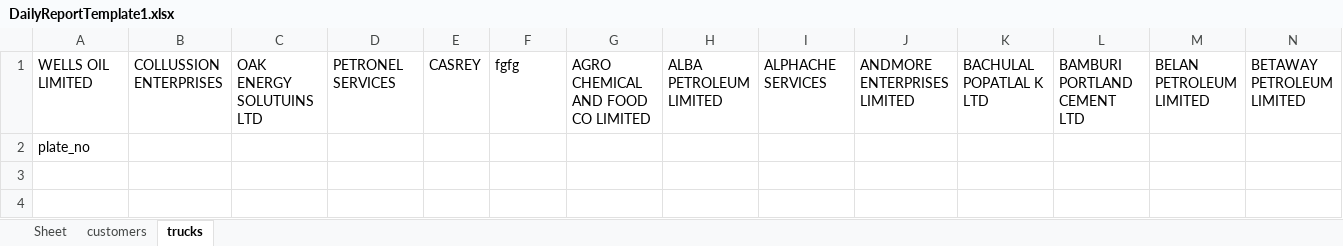
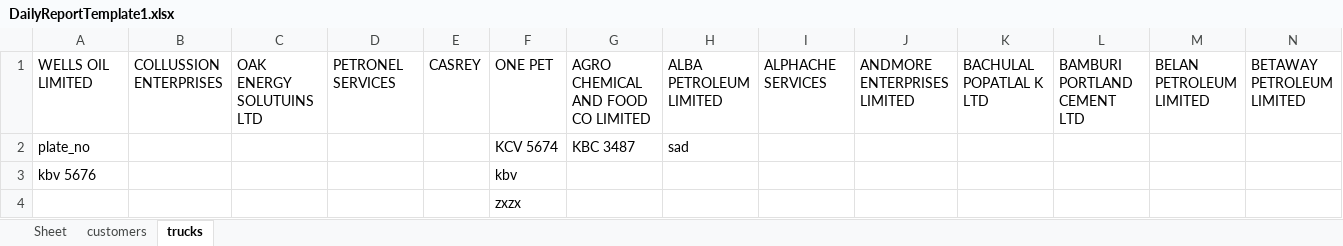
Before and after one commit to EarthmanAman/opl-dash-backend, an Excel workbook: DailyReportTemplate1.xlsx, sheet trucks, drawn as a sheet; only a part is shown; values as stored, in another font and other column widths than the file's, no borders; removed rows and columns are numbered as before the commit, all else as after; rows hold the shown columns only; the diff names each change by its address in the sheet, - before the commit and + after, or states it on an @@ line.

```diff
--- a/DailyReportTemplate1.xlsx (sheet trucks)
+++ b/DailyReportTemplate1.xlsx (sheet trucks)
-F1: fgfg
+F1: ONE PET
-row 2: plate_no
+row 2: plate_no |  |  |  |  | KCV 5674 | KBC 3487 | sad
+row 3: kbv 5676 |  |  |  |  | kbv
+row 4:  |  |  |  |  | zxzx
```
Also changed, not shown: sheet customers, 12 other files.
